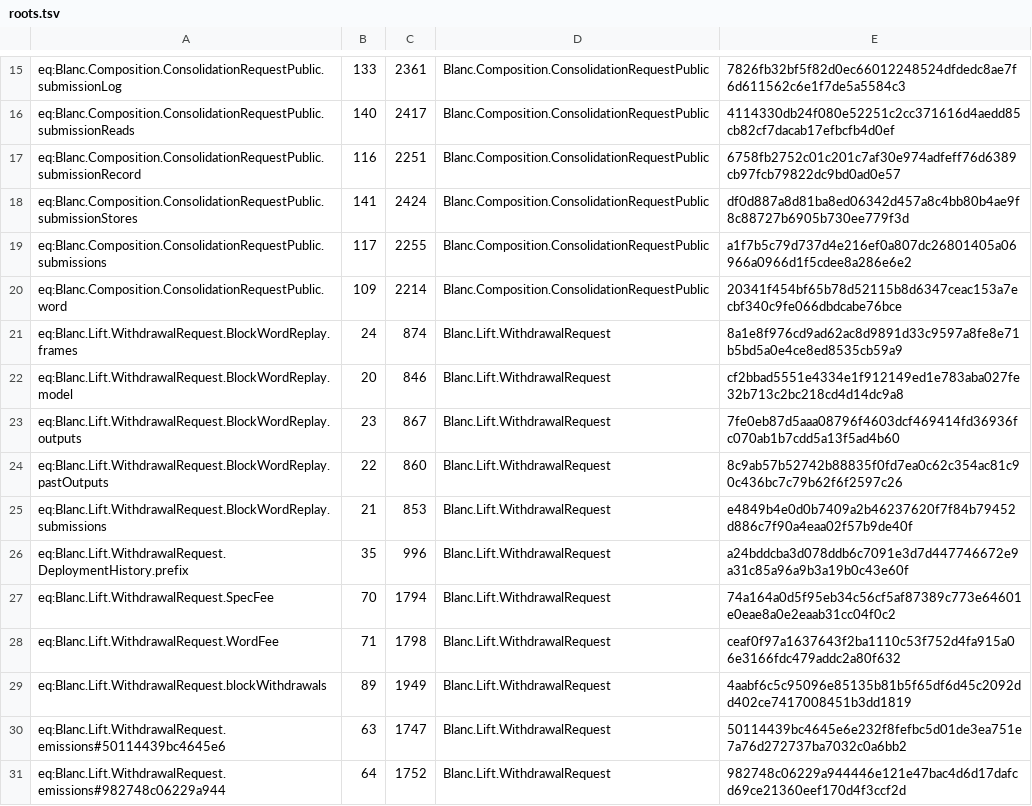
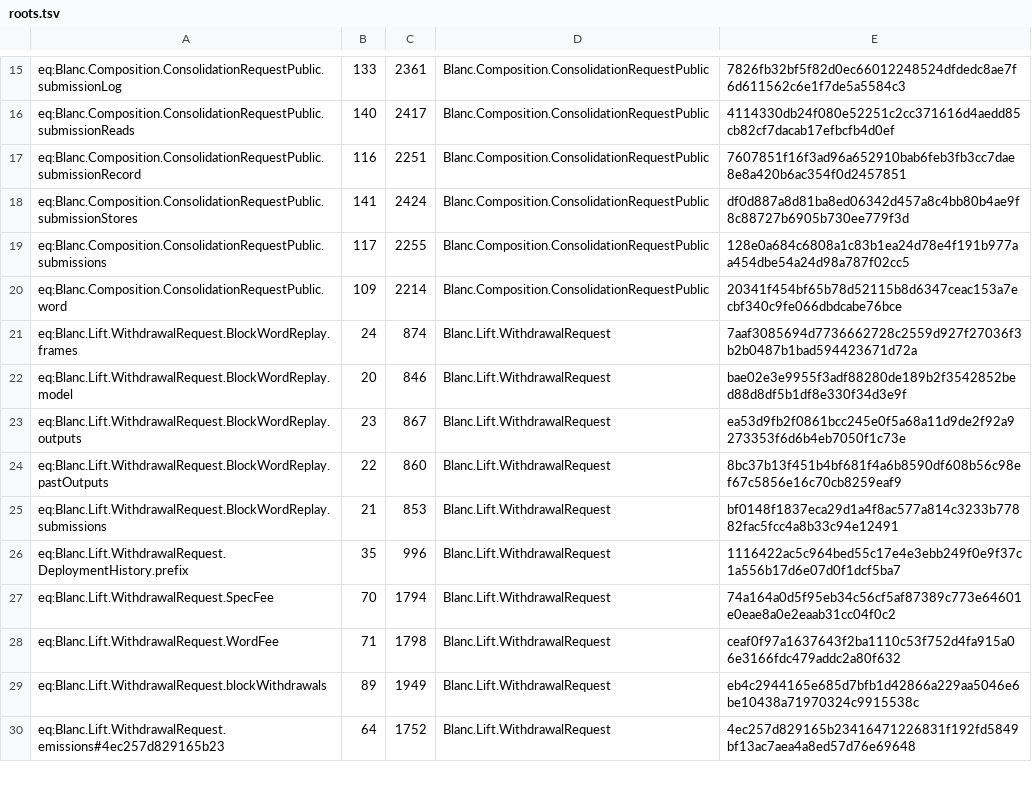
Before and after one commit to skbaek/blanc, a TSV file: scripts/claim-pin-hash/roots.tsv, drawn as a sheet; only a part is shown, gaps mark what is left out; the diff covers the shown part only.

```diff
--- a/scripts/claim-pin-hash/roots.tsv
+++ b/scripts/claim-pin-hash/roots.tsv
@@ -16,16 +16,15 @@ eq:Blanc.Composition.ConsolidationRequestPublic.submissionLog	133	2361	Blanc.Com
 eq:Blanc.Composition.ConsolidationRequestPublic.submissionReads	140	2417	Blanc.Composition.ConsolidationRequestPublic	4114330db24f080e52251c2cc371616d4aedd85cb82cf7dacab17efbcfb4d0ef
-eq:Blanc.Composition.ConsolidationRequestPublic.submissionRecord	116	2251	Blanc.Composition.ConsolidationRequestPublic	6758fb2752c01c201c7af30e974adfeff76d6389cb97fcb79822dc9bd0ad0e57
+eq:Blanc.Composition.ConsolidationRequestPublic.submissionRecord	116	2251	Blanc.Composition.ConsolidationRequestPublic	7607851f16f3ad96a652910bab6feb3fb3cc7dae8e8a420b6ac354f0d2457851
 eq:Blanc.Composition.ConsolidationRequestPublic.submissionStores	141	2424	Blanc.Composition.ConsolidationRequestPublic	df0d887a8d81ba8ed06342d457a8c4bb80b4ae9f8c88727b6905b730ee779f3d
-eq:Blanc.Composition.ConsolidationRequestPublic.submissions	117	2255	Blanc.Composition.ConsolidationRequestPublic	a1f7b5c79d737d4e216ef0a807dc26801405a06966a0966d1f5cdee8a286e6e2
+eq:Blanc.Composition.ConsolidationRequestPublic.submissions	117	2255	Blanc.Composition.ConsolidationRequestPublic	128e0a684c6808a1c83b1ea24d78e4f191b977aa454dbe54a24d98a787f02cc5
 eq:Blanc.Composition.ConsolidationRequestPublic.word	109	2214	Blanc.Composition.ConsolidationRequestPublic	20341f454bf65b78d52115b8d6347ceac153a7ecbf340c9fe066dbdcabe76bce
-eq:Blanc.Lift.WithdrawalRequest.BlockWordReplay.frames	24	874	Blanc.Lift.WithdrawalRequest	8a1e8f976cd9ad62ac8d9891d33c9597a8fe8e71b5bd5a0e4ce8ed8535cb59a9
-eq:Blanc.Lift.WithdrawalRequest.BlockWordReplay.model	20	846	Blanc.Lift.WithdrawalRequest	cf2bbad5551e4334e1f912149ed1e783aba027fe32b713c2bc218cd4d14dc9a8
-eq:Blanc.Lift.WithdrawalRequest.BlockWordReplay.outputs	23	867	Blanc.Lift.WithdrawalRequest	7fe0eb87d5aaa08796f4603dcf469414fd36936fc070ab1b7cdd5a13f5ad4b60
-eq:Blanc.Lift.WithdrawalRequest.BlockWordReplay.pastOutputs	22	860	Blanc.Lift.WithdrawalRequest	8c9ab57b52742b88835f0fd7ea0c62c354ac81c90c436bc7c79b62f6f2597c26
-eq:Blanc.Lift.WithdrawalRequest.BlockWordReplay.submissions	21	853	Blanc.Lift.WithdrawalRequest	e4849b4e0d0b7409a2b46237620f7f84b79452d886c7f90a4eaa02f57b9de40f
-eq:Blanc.Lift.WithdrawalRequest.DeploymentHistory.prefix	35	996	Blanc.Lift.WithdrawalRequest	a24bddcba3d078ddb6c7091e3d7d447746672e9a31c85a96a9b3a19b0c43e60f
+eq:Blanc.Lift.WithdrawalRequest.BlockWordReplay.frames	24	874	Blanc.Lift.WithdrawalRequest	7aaf3085694d7736662728c2559d927f27036f3b2b0487b1bad594423671d72a
+eq:Blanc.Lift.WithdrawalRequest.BlockWordReplay.model	20	846	Blanc.Lift.WithdrawalRequest	bae02e3e9955f3adf88280de189b2f3542852bed88d8df5b1df8e330f34d3e9f
+eq:Blanc.Lift.WithdrawalRequest.BlockWordReplay.outputs	23	867	Blanc.Lift.WithdrawalRequest	ea53d9fb2f0861bcc245e0f5a68a11d9de2f92a9273353f6d6b4eb7050f1c73e
+eq:Blanc.Lift.WithdrawalRequest.BlockWordReplay.pastOutputs	22	860	Blanc.Lift.WithdrawalRequest	8bc37b13f451b4bf681f4a6b8590df608b56c98ef67c5856e16c70cb8259eaf9
+eq:Blanc.Lift.WithdrawalRequest.BlockWordReplay.submissions	21	853	Blanc.Lift.WithdrawalRequest	bf0148f1837eca29d1a4f8ac577a814c3233b77882fac5fcc4a8b33c94e12491
+eq:Blanc.Lift.WithdrawalRequest.DeploymentHistory.prefix	35	996	Blanc.Lift.WithdrawalRequest	1116422ac5c964bed55c17e4e3ebb249f0e9f37c1a556b17d6e07d0f1dcf5ba7
 eq:Blanc.Lift.WithdrawalRequest.SpecFee	70	1794	Blanc.Lift.WithdrawalRequest	74a164a0d5f95eb34c56cf5af87389c773e64601e0eae8a0e2eaab31cc04f0c2
 eq:Blanc.Lift.WithdrawalRequest.WordFee	71	1798	Blanc.Lift.WithdrawalRequest	ceaf0f97a1637643f2ba1110c53f752d4fa915a06e3166fdc479addc2a80f632
-eq:Blanc.Lift.WithdrawalRequest.blockWithdrawals	89	1949	Blanc.Lift.WithdrawalRequest	4aabf6c5c95096e85135b81b5f65df6d45c2092dd402ce7417008451b3dd1819
-eq:Blanc.Lift.WithdrawalRequest.emissions#50114439bc4645e6	63	1747	Blanc.Lift.WithdrawalRequest	50114439bc4645e6e232f8fefbc5d01de3ea751e7a76d272737ba7032c0a6bb2
-eq:Blanc.Lift.WithdrawalRequest.emissions#982748c06229a944	64	1752	Blanc.Lift.WithdrawalRequest	982748c06229a944446e121e47bac4d6d17dafcd69ce21360eef170d4f3ccf2d
+eq:Blanc.Lift.WithdrawalRequest.blockWithdrawals	89	1949	Blanc.Lift.WithdrawalRequest	eb4c2944165e685d7bfb1d42866a229aa5046e6be10438a71970324c9915538c
+eq:Blanc.Lift.WithdrawalRequest.emissions#4ec257d829165b23	64	1752	Blanc.Lift.WithdrawalRequest	4ec257d829165b23416471226831f192fd5849bf13ac7aea4a8ed57d76e69648
```
Also changed, not shown: 2 added rows, 1 removed row and 88 edited cells elsewhere in this file, scripts/claim-pin-hash/boundary.tsv, scripts/claim-pin-hash/constants.tsv, 7 other files.
